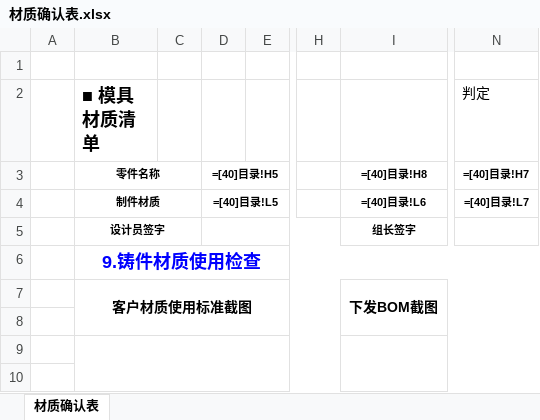
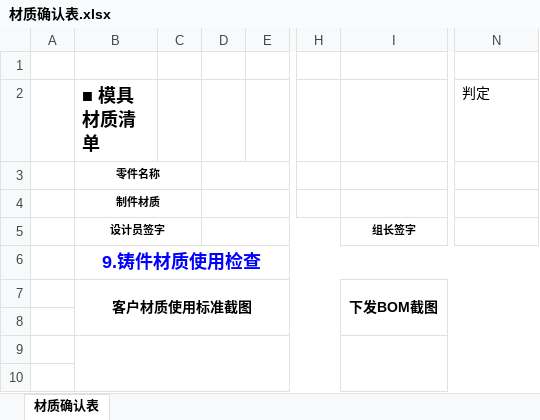
Before and after one commit to tudouzhuang/webprogram, an Excel workbook: project/src/main/resources/static/templates/材质确认表.xlsx, sheet 材质确认表, drawn as a sheet; only a part is shown, gaps mark what is left out; values as stored, in another font and other column widths than the file's, no borders; formulas without a stored value are shown as written; the diff names each change by its address in the sheet, - before the commit and + after, or states it on an @@ line.

```diff
--- a/project/src/main/resources/static/templates/材质确认表.xlsx (sheet 材质确认表)
+++ b/project/src/main/resources/static/templates/材质确认表.xlsx (sheet 材质确认表)
-D3: =[40]目录!H5
+D3: (empty)
-I3: =[40]目录!H8
+I3: (empty)
-N3 (判定): =[40]目录!H7
+N3 (判定): (empty)
-D4: =[40]目录!L5
+D4: (empty)
-I4: =[40]目录!L6
+I4: (empty)
-N4 (判定): =[40]目录!L7
+N4 (判定): (empty)
```
Also changed, not shown: project/src/main/resources/static/templates/包边.xlsx, project/src/main/resources/static/templates/后工序.xlsx, 11 other files.
